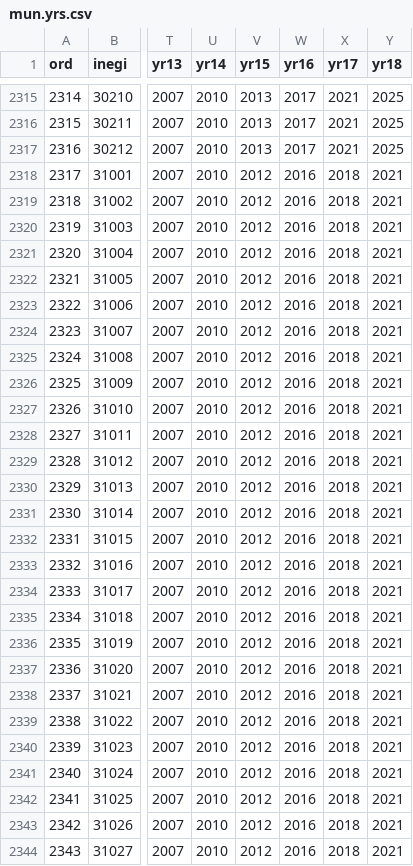
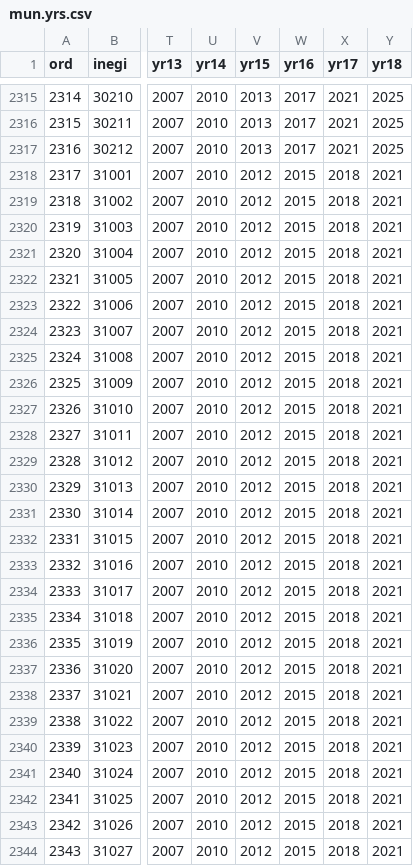
Before and after one commit to emagar/elecRetrns, a CSV file: ancillary/mun.yrs.csv, drawn as a sheet; only a part is shown, gaps mark what is left out; the diff covers the shown part only; the diff names each change by its address in the sheet, - before the commit and + after, or states it on an @@ line.

Commit message:
arregl a error yr en yuc 2015

```diff
--- a/ancillary/mun.yrs.csv
+++ b/ancillary/mun.yrs.csv
-W2318:W2344 (yr16): 2016
+W2318:W2344 (yr16): 2015
```
Also changed, not shown: 82 edited cells elsewhere in this file.
